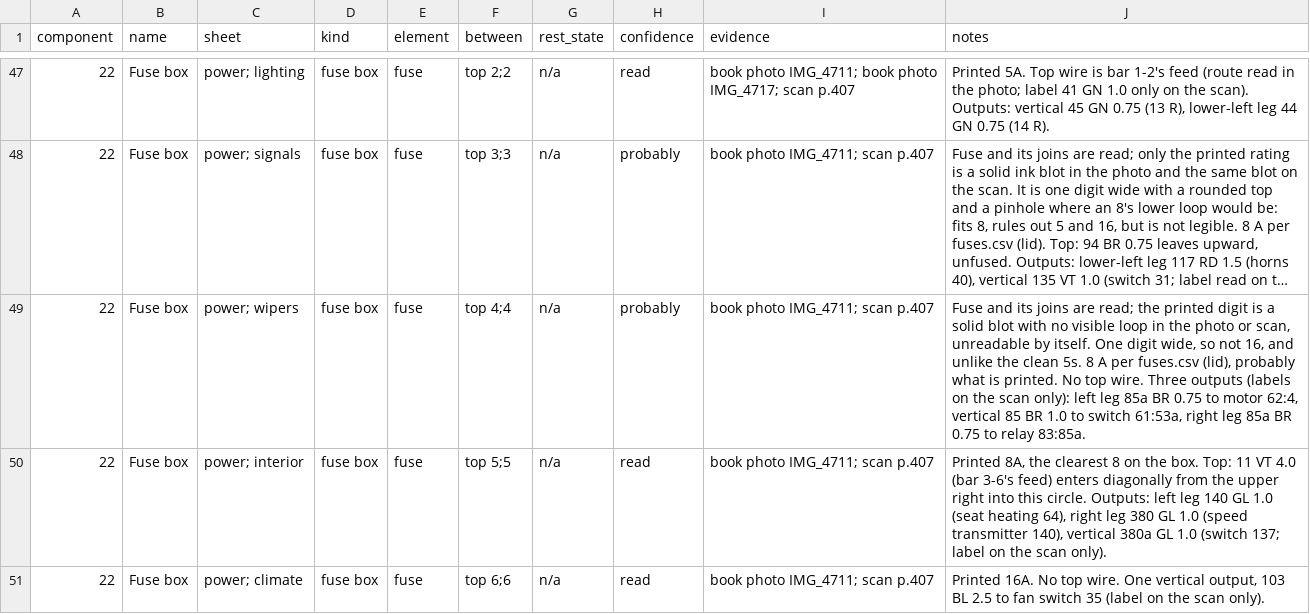
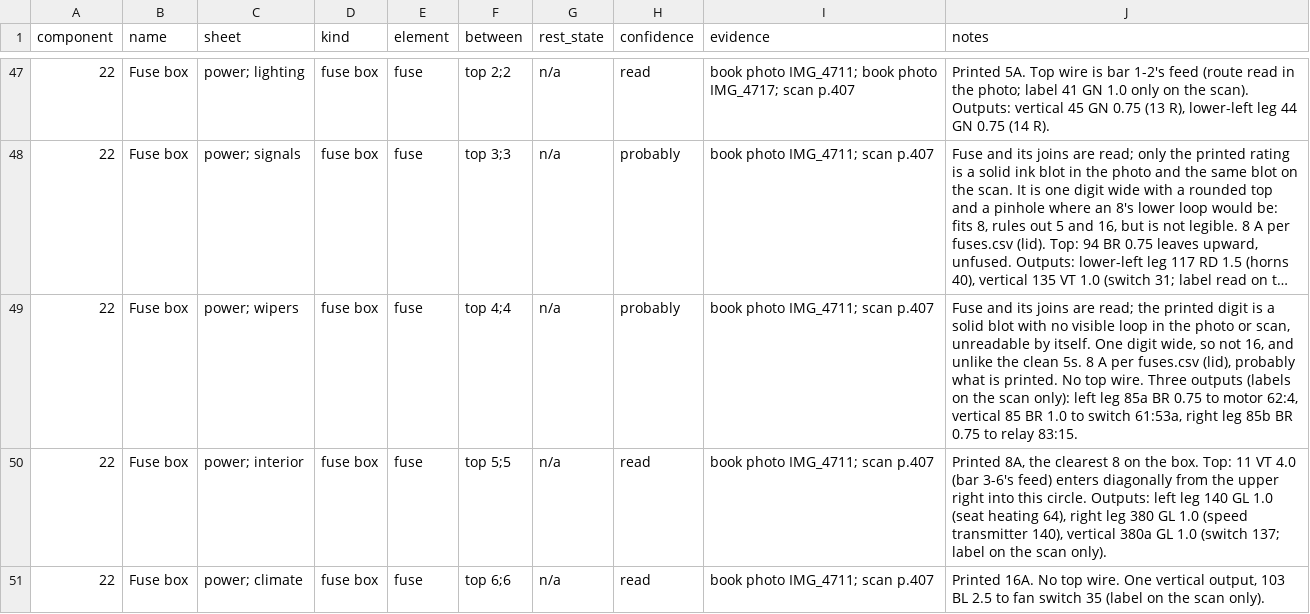
Before and after one commit to yeled/saab99-wiring, a CSV file: data/internals.csv, drawn as a sheet; only a part is shown, gaps mark what is left out; long unchanged cells end in …; the diff names each change by its address in the sheet, - before the commit and + after, or states it on an @@ line.

```diff
--- a/data/internals.csv
+++ b/data/internals.csv
-J49 (notes): …right leg 85a BR 0.75 to relay 83:85a.
+J49 (notes): …right leg 85b BR 0.75 to relay 83:15.
```
Also changed, not shown: data/wires.csv.
